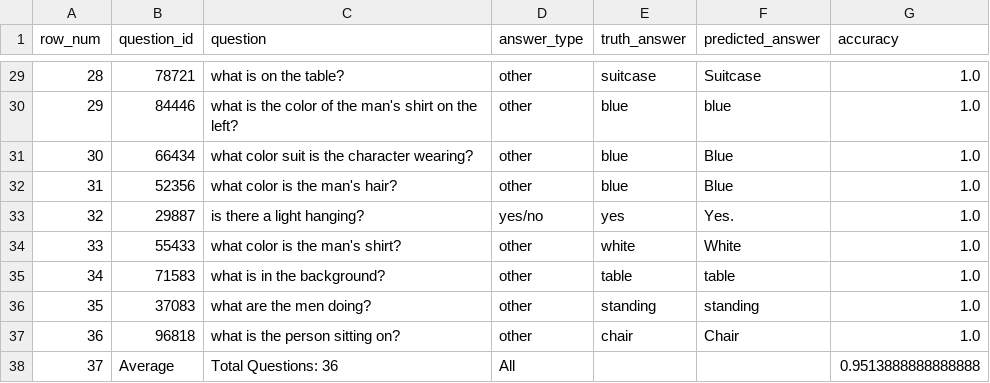
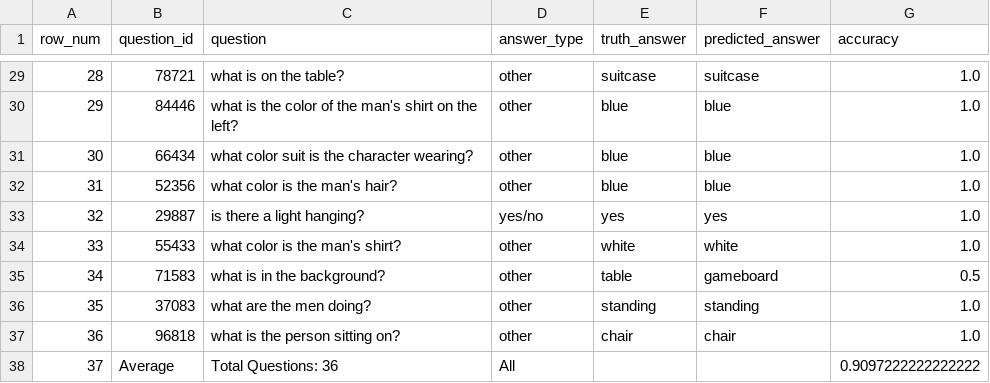
Before and after one commit to tongwu17/Multi_Agent_Cartoon, a CSV file: results/simpsons_multi_agent_claude_3_5_haiku_20241022.csv, drawn as a sheet; only a part is shown, gaps mark what is left out; the diff covers the shown part only.

```diff
--- a/results/simpsons_multi_agent_claude_3_5_haiku_20241022.csv
+++ b/results/simpsons_multi_agent_claude_3_5_haiku_20241022.csv
@@ -29,10 +29,10 @@ row_num,question_id,question,answer_type,truth_answer,predicted_answer,accuracy
-28,78721,what is on the table?,other,suitcase,Suitcase,1.0
+28,78721,what is on the table?,other,suitcase,suitcase,1.0
 29,84446,what is the color of the man's shirt on the left?,other,blue,blue,1.0
-30,66434,what color suit is the character wearing?,other,blue,Blue,1.0
-31,52356,what color is the man's hair?,other,blue,Blue,1.0
-32,29887,is there a light hanging?,yes/no,yes,Yes.,1.0
-33,55433,what color is the man's shirt?,other,white,White,1.0
-34,71583,what is in the background?,other,table,table,1.0
+30,66434,what color suit is the character wearing?,other,blue,blue,1.0
+31,52356,what color is the man's hair?,other,blue,blue,1.0
+32,29887,is there a light hanging?,yes/no,yes,yes,1.0
+33,55433,what color is the man's shirt?,other,white,white,1.0
+34,71583,what is in the background?,other,table,gameboard,0.5
 35,37083,what are the men doing?,other,standing,standing,1.0
-36,96818,what is the person sitting on?,other,chair,Chair,1.0
-37,Average,Total Questions: 36,All,,,0.9513888888888888
+36,96818,what is the person sitting on?,other,chair,chair,1.0
+37,Average,Total Questions: 36,All,,,0.9097222222222222
```
Also changed, not shown: 31 edited cells elsewhere in this file, results/pororo_multi_agent_claude_3_5_haiku_20241022.csv, results/pororo_multi_agent_gpt_4o_mini.csv, 12 other files.
